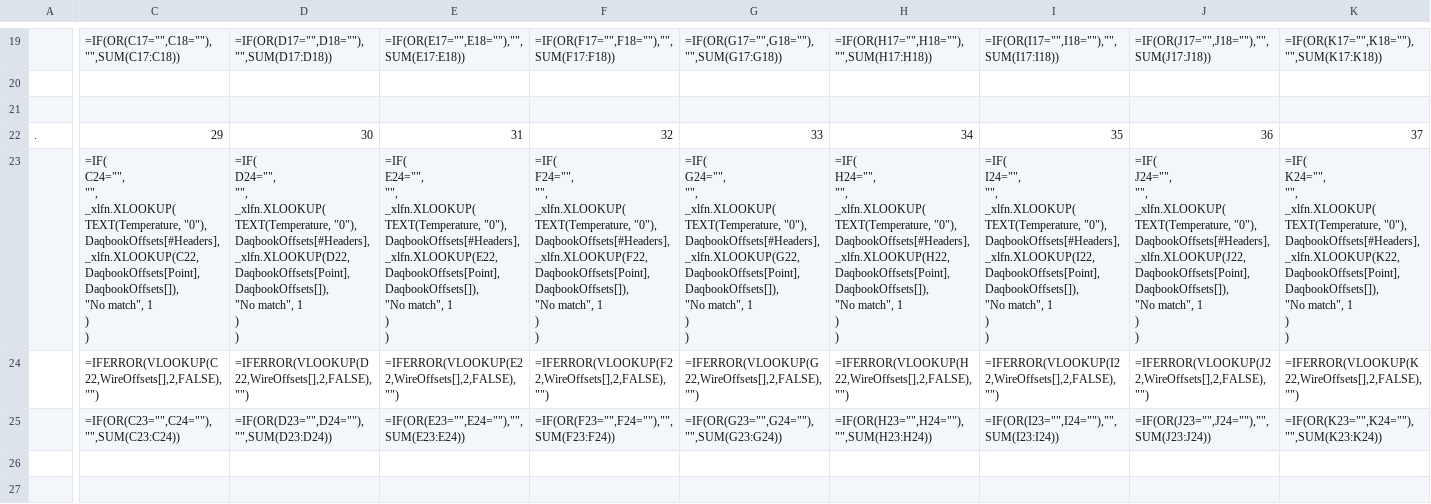
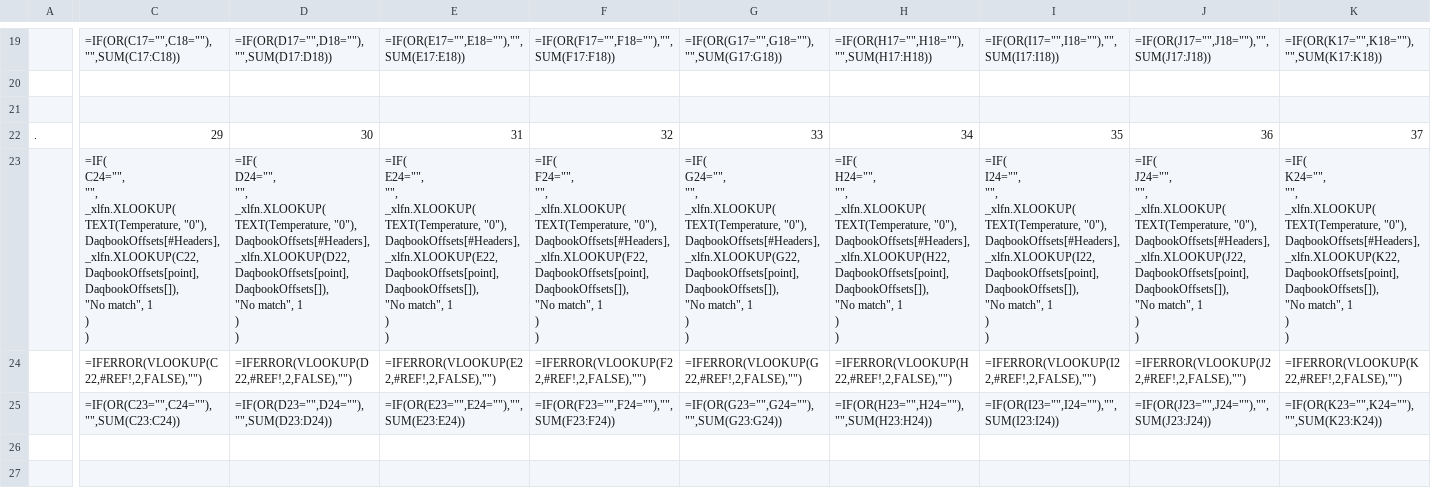
Before and after one commit to Johnson-Gage-Inspection-Inc/xl-TUS, a CSV file: exploded/New TUS (Beta)/sheets/TUS_Worksheet.csv, drawn as a sheet; only a part is shown, gaps mark what is left out; removed rows and columns are numbered as before the commit, all else as after; rows hold the shown columns only; ↵ is a line break in a cell; the diff covers the shown part only; the diff names each change by its address in the sheet, - before the commit and + after, or states it on an @@ line.

Commit message:
Add CummulativeOffsets query and table; update DaqbookOffsets, AllDaqbookOffsets, AllWireOffsets, and LinearInterpolate files

```diff
--- a/exploded/New TUS (Beta)/sheets/TUS_Worksheet.csv
+++ b/exploded/New TUS (Beta)/sheets/TUS_Worksheet.csv
-C23: …DaqbookOffsets[#Headers], ↵ _xlfn.XLOOKUP(C22, DaqbookOffsets[Point], DaqbookOffsets[]), ↵ "No…
+C23: …DaqbookOffsets[#Headers], ↵ _xlfn.XLOOKUP(C22, DaqbookOffsets[point], DaqbookOffsets[]), ↵ "No…
-D23: …DaqbookOffsets[#Headers], ↵ _xlfn.XLOOKUP(D22, DaqbookOffsets[Point], DaqbookOffsets[]), ↵ "No…
+D23: …DaqbookOffsets[#Headers], ↵ _xlfn.XLOOKUP(D22, DaqbookOffsets[point], DaqbookOffsets[]), ↵ "No…
-E23: …DaqbookOffsets[#Headers], ↵ _xlfn.XLOOKUP(E22, DaqbookOffsets[Point], DaqbookOffsets[]), ↵ "No…
+E23: …DaqbookOffsets[#Headers], ↵ _xlfn.XLOOKUP(E22, DaqbookOffsets[point], DaqbookOffsets[]), ↵ "No…
-F23: …DaqbookOffsets[#Headers], ↵ _xlfn.XLOOKUP(F22, DaqbookOffsets[Point], DaqbookOffsets[]), ↵ "No…
+F23: …DaqbookOffsets[#Headers], ↵ _xlfn.XLOOKUP(F22, DaqbookOffsets[point], DaqbookOffsets[]), ↵ "No…
-G23: …DaqbookOffsets[#Headers], ↵ _xlfn.XLOOKUP(G22, DaqbookOffsets[Point], DaqbookOffsets[]), ↵ "No…
+G23: …DaqbookOffsets[#Headers], ↵ _xlfn.XLOOKUP(G22, DaqbookOffsets[point], DaqbookOffsets[]), ↵ "No…
-H23: …DaqbookOffsets[#Headers], ↵ _xlfn.XLOOKUP(H22, DaqbookOffsets[Point], DaqbookOffsets[]), ↵ "No…
+H23: …DaqbookOffsets[#Headers], ↵ _xlfn.XLOOKUP(H22, DaqbookOffsets[point], DaqbookOffsets[]), ↵ "No…
-I23: …DaqbookOffsets[#Headers], ↵ _xlfn.XLOOKUP(I22, DaqbookOffsets[Point], DaqbookOffsets[]), ↵ "No…
+I23: …DaqbookOffsets[#Headers], ↵ _xlfn.XLOOKUP(I22, DaqbookOffsets[point], DaqbookOffsets[]), ↵ "No…
-J23: …DaqbookOffsets[#Headers], ↵ _xlfn.XLOOKUP(J22, DaqbookOffsets[Point], DaqbookOffsets[]), ↵ "No…
+J23: …DaqbookOffsets[#Headers], ↵ _xlfn.XLOOKUP(J22, DaqbookOffsets[point], DaqbookOffsets[]), ↵ "No…
-K23: …DaqbookOffsets[#Headers], ↵ _xlfn.XLOOKUP(K22, DaqbookOffsets[Point], DaqbookOffsets[]), ↵ "No…
+K23: …DaqbookOffsets[#Headers], ↵ _xlfn.XLOOKUP(K22, DaqbookOffsets[point], DaqbookOffsets[]), ↵ "No…
-row 24:  | =IFERROR(VLOOKUP(C22,WireOffsets[],2,FALSE),"") | =IFERROR(VLOOKUP(D22,WireOffsets[],2,FALSE),"") | =IFERROR(VLOOKUP(E22,WireOffsets[],2,FALSE),"") | =IFERROR(VLOOKUP(F22,WireOffsets[],2,FALSE),"") | =IFERROR(VLOOKUP(G22,WireOffsets[],2,FALSE),"") | =IFERROR(VLOOKUP(H22,WireOffsets[],2,FALSE),"") | =IFERROR(VLOOKUP(I22,WireOffsets[],2,FALSE),"") | =IFERROR(VLOOKUP(J22,WireOffsets[],2,FALSE),"") | =IFERROR(VLOOKUP(K22,WireOffsets[],2,FALSE),"")
+row 24:  | =IFERROR(VLOOKUP(C22,#REF!,2,FALSE),"") | =IFERROR(VLOOKUP(D22,#REF!,2,FALSE),"") | =IFERROR(VLOOKUP(E22,#REF!,2,FALSE),"") | =IFERROR(VLOOKUP(F22,#REF!,2,FALSE),"") | =IFERROR(VLOOKUP(G22,#REF!,2,FALSE),"") | =IFERROR(VLOOKUP(H22,#REF!,2,FALSE),"") | =IFERROR(VLOOKUP(I22,#REF!,2,FALSE),"") | =IFERROR(VLOOKUP(J22,#REF!,2,FALSE),"") | =IFERROR(VLOOKUP(K22,#REF!,2,FALSE),"")
```
Also changed, not shown: 2 added rows, 2 removed rows and 31 edited cells elsewhere in this file, 8 other files.
